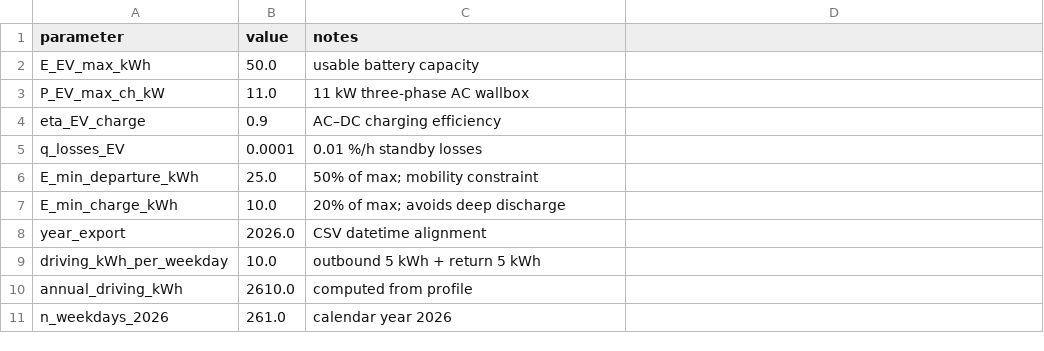
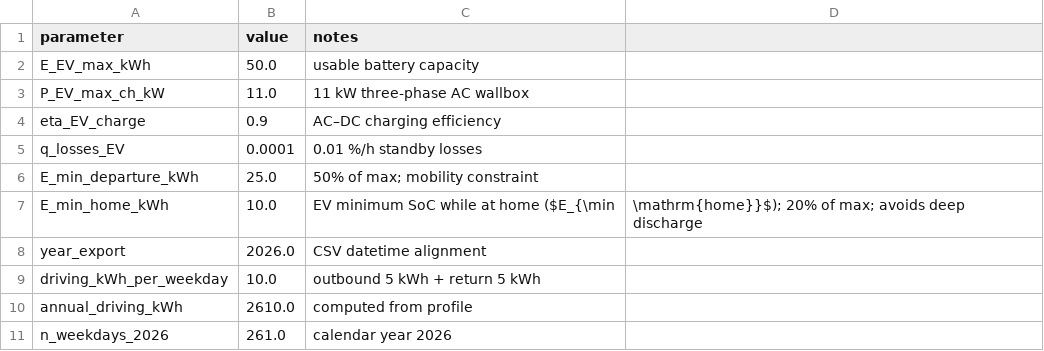
Before and after one commit to jar2424/Julius-Rucha-Master-Thesis, a CSV file: inputs/ev_parameters_representative_50kwh_11kw_2026.csv, drawn as a sheet.

```diff
--- a/inputs/ev_parameters_representative_50kwh_11kw_2026.csv
+++ b/inputs/ev_parameters_representative_50kwh_11kw_2026.csv
@@ -6,3 +6,3 @@ q_losses_EV,0.0001,0.01 %/h standby losses
 E_min_departure_kWh,25.0,50% of max; mobility constraint
-E_min_charge_kWh,10.0,20% of max; avoids deep discharge
+E_min_home_kWh,10.0,EV minimum SoC while at home ($E_{\min,\mathrm{home}}$); 20% of max; avoids deep discharge
 year_export,2026.0,CSV datetime alignment
```
Also changed, not shown: inputs/bss_parameters_prosumer_10kwh_5kw_2026.csv, 11 other files.
